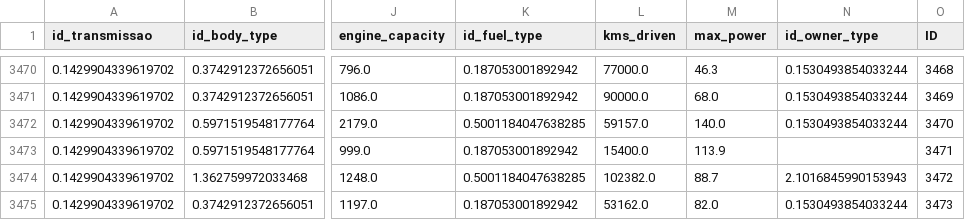
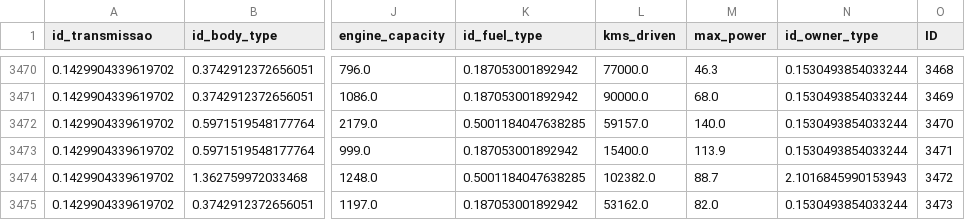
Before and after one commit to ruicoelhor22/AASE, a CSV file: Finais/TestCenario10.csv, drawn as a sheet; only a part is shown, gaps mark what is left out; the diff covers the shown part only; the diff names each change by its address in the sheet, - before the commit and + after, or states it on an @@ line.

```diff
--- a/Finais/TestCenario10.csv
+++ b/Finais/TestCenario10.csv
-N3473 (id_owner_type): (empty)
+N3473 (id_owner_type): 0.1530493854033244
```
Also changed, not shown: 10 edited cells elsewhere in this file, Finais/TestCenario5.csv, Finais/TestCenario9.csv, 13 other files.
